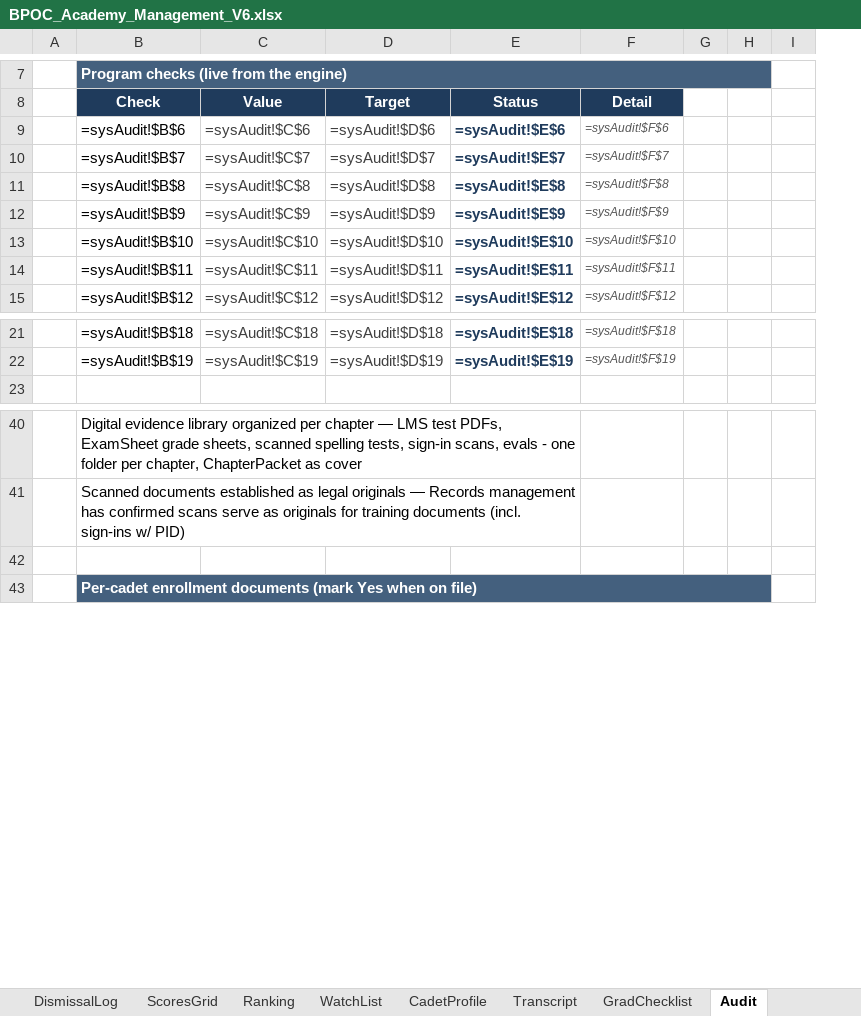
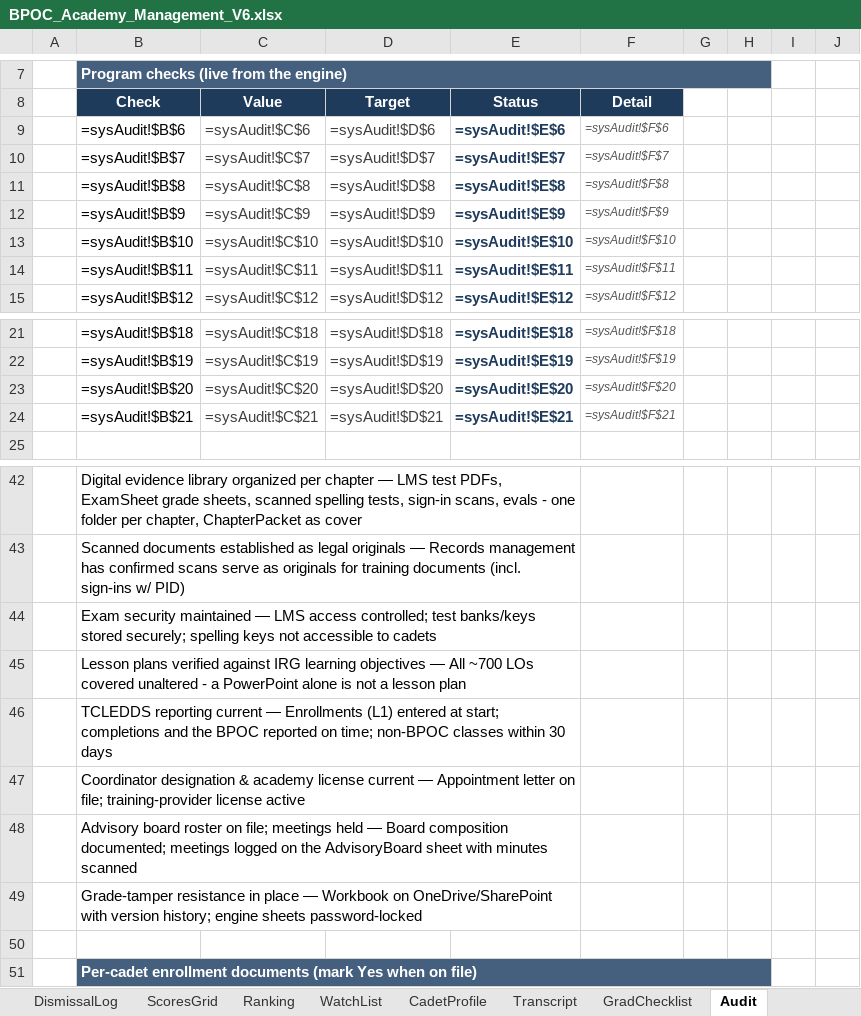
Before and after one commit to Trafficcop4/TPD---Travel-Training-Management-System, an Excel workbook: workbooks/BPOC_Academy_Management_V6.xlsx, sheet Audit, drawn as a sheet; only a part is shown, gaps mark what is left out; values as stored, in another font and other column widths than the file's, no borders; formulas without a stored value are shown as written; conditional formats not drawn; removed rows and columns are numbered as before the commit, all else as after; the diff names each change by its address in the sheet, - before the commit and + after, or states it on an @@ line.

```diff
--- a/workbooks/BPOC_Academy_Management_V6.xlsx (sheet Audit)
+++ b/workbooks/BPOC_Academy_Management_V6.xlsx (sheet Audit)
-column I, empty
+column I, empty
+column J, empty
+row 23:  | =sysAudit!$B$20 | =sysAudit!$C$20 | =sysAudit!$D$20 | =sysAudit!$E$20 | =sysAudit!$F$20
+row 24:  | =sysAudit!$B$21 | =sysAudit!$C$21 | =sysAudit!$D$21 | =sysAudit!$E$21 | =sysAudit!$F$21
+row 44:  | Exam security maintained — LMS access controlled; test banks/keys stored securely; spelling keys not accessible to cadets
+row 45:  | Lesson plans verified against IRG learning objectives — All ~700 LOs covered unaltered - a PowerPoint alone is not a lesson plan
+row 46:  | TCLEDDS reporting current — Enrollments (L1) entered at start; completions and the BPOC reported on time; non-BPOC classes within 30 days
+row 47:  | Coordinator designation & academy license current — Appointment letter on file; training-provider license active
+row 48:  | Advisory board roster on file; meetings held — Board composition documented; meetings logged on the AdvisoryBoard sheet with minutes scanned
+row 49:  | Grade-tamper resistance in place — Workbook on OneDrive/SharePoint with version history; engine sheets password-locked
```
Also changed, not shown: sheet sysAudit, sheet NamedRanges, sheet InputGuide, other sheet tabs, 7 other files.
